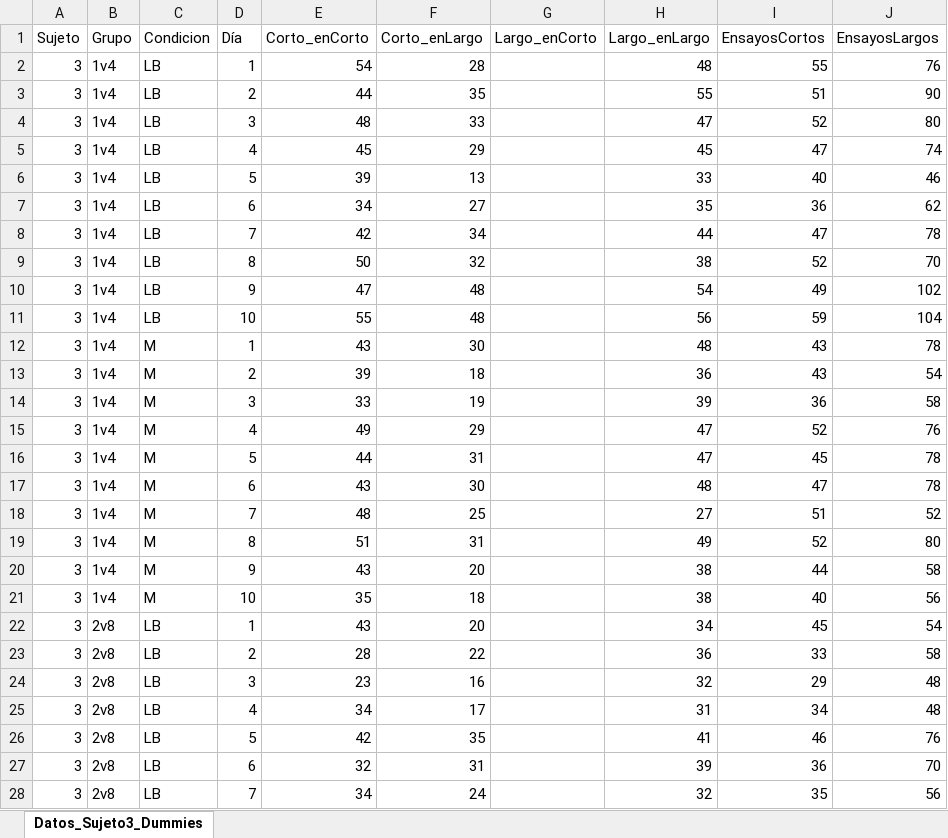
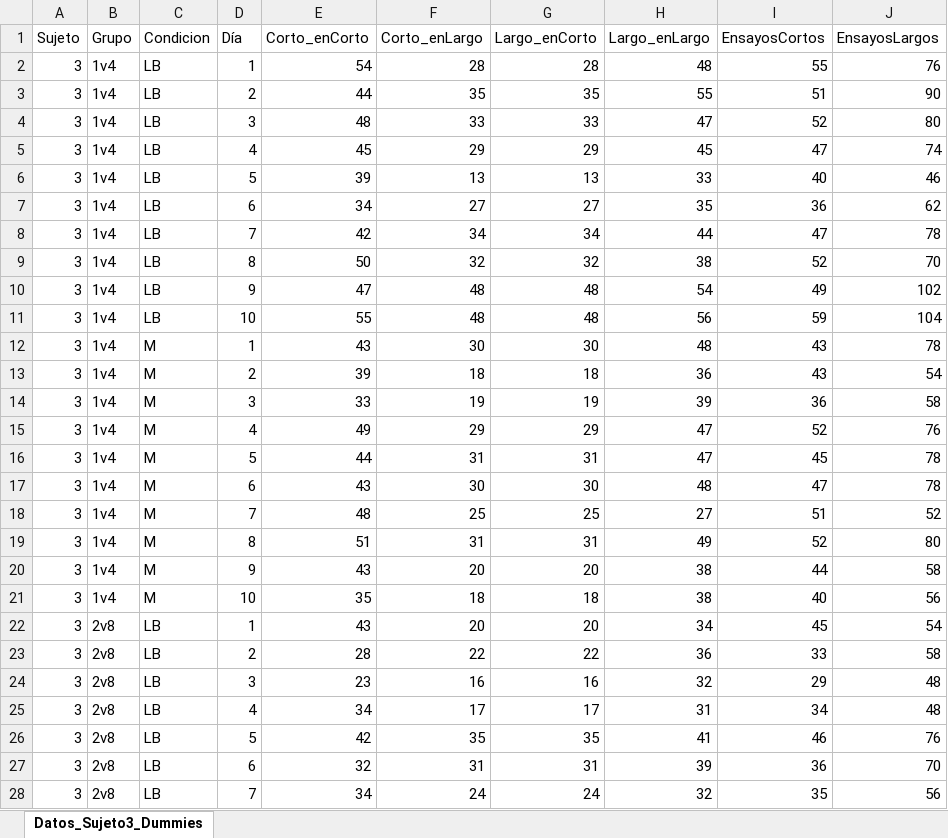
Before and after one commit to Adrifelcha/Adrifelcha, an Excel workbook: Proyectos/Mario_BisecciónTemporal/Datos_Sujeto3_Dummies.xlsx, sheet Datos_Sujeto3_Dummies, drawn as a sheet; only a part is shown; values as stored, in another font and other column widths than the file's, no borders; the diff covers the shown part only; the diff names each change by its address in the sheet, - before the commit and + after, or states it on an @@ line.

Commit message:
CSV Mario

```diff
--- a/Proyectos/Mario_BisecciónTemporal/Datos_Sujeto3_Dummies.xlsx (sheet Datos_Sujeto3_Dummies)
+++ b/Proyectos/Mario_BisecciónTemporal/Datos_Sujeto3_Dummies.xlsx (sheet Datos_Sujeto3_Dummies)
-G2 (Largo_enCorto): (empty)
+G2 (Largo_enCorto): 28
-G3 (Largo_enCorto): (empty)
+G3 (Largo_enCorto): 35
-G4 (Largo_enCorto): (empty)
+G4 (Largo_enCorto): 33
-G5 (Largo_enCorto): (empty)
+G5 (Largo_enCorto): 29
-G6 (Largo_enCorto): (empty)
+G6 (Largo_enCorto): 13
-G7 (Largo_enCorto): (empty)
+G7 (Largo_enCorto): 27
-G8 (Largo_enCorto): (empty)
+G8 (Largo_enCorto): 34
-G9 (Largo_enCorto): (empty)
+G9 (Largo_enCorto): 32
-G10:G11 (Largo_enCorto): (empty)
+G10:G11 (Largo_enCorto): 48
-G12 (Largo_enCorto): (empty)
+G12 (Largo_enCorto): 30
-G13 (Largo_enCorto): (empty)
+G13 (Largo_enCorto): 18
-G14 (Largo_enCorto): (empty)
+G14 (Largo_enCorto): 19
-G15 (Largo_enCorto): (empty)
+G15 (Largo_enCorto): 29
-G16 (Largo_enCorto): (empty)
+G16 (Largo_enCorto): 31
-G17 (Largo_enCorto): (empty)
+G17 (Largo_enCorto): 30
-G18 (Largo_enCorto): (empty)
+G18 (Largo_enCorto): 25
-G19 (Largo_enCorto): (empty)
+G19 (Largo_enCorto): 31
-G20 (Largo_enCorto): (empty)
+G20 (Largo_enCorto): 20
-G21 (Largo_enCorto): (empty)
+G21 (Largo_enCorto): 18
-G22 (Largo_enCorto): (empty)
+G22 (Largo_enCorto): 20
-G23 (Largo_enCorto): (empty)
+G23 (Largo_enCorto): 22
-G24 (Largo_enCorto): (empty)
+G24 (Largo_enCorto): 16
-G25 (Largo_enCorto): (empty)
+G25 (Largo_enCorto): 17
-G26 (Largo_enCorto): (empty)
+G26 (Largo_enCorto): 35
-G27 (Largo_enCorto): (empty)
+G27 (Largo_enCorto): 31
-G28 (Largo_enCorto): (empty)
+G28 (Largo_enCorto): 24
```
Also changed, not shown: 53 edited cells elsewhere in this sheet, 5 other files.
